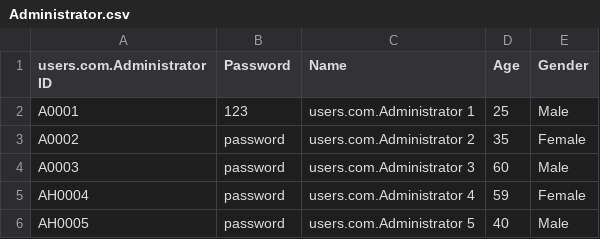
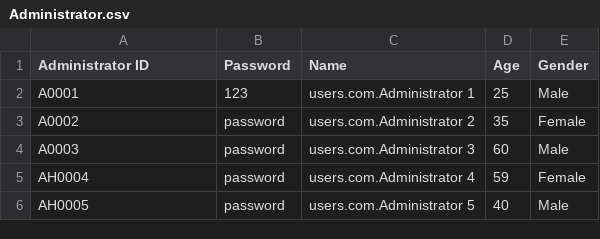
Before and after one commit to liuconggg/SC2002-SCSA-Group-2, a CSV file: src/main/resources/Administrator.csv, drawn as a sheet.

```diff
--- a/src/main/resources/Administrator.csv
+++ b/src/main/resources/Administrator.csv
@@ -1,2 +1,2 @@
-users.com.Administrator ID,Password,Name,Age,Gender
+Administrator ID,Password,Name,Age,Gender
 A0001,123,users.com.Administrator 1,25,Male
```
Also changed, not shown: src/main/resources/Schedule.csv, 15 other files.
